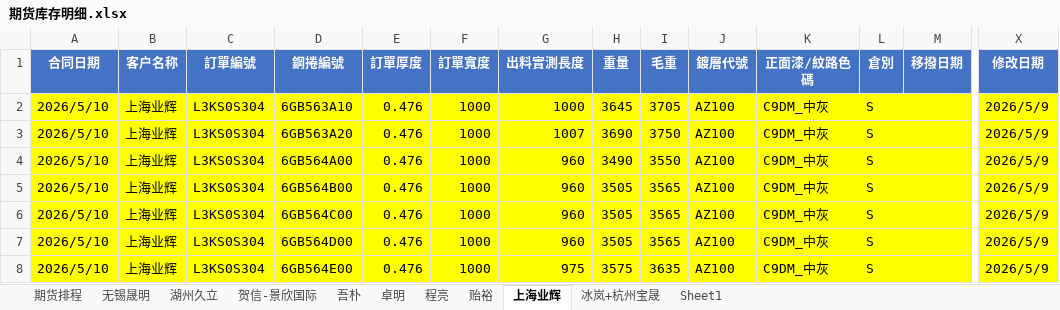
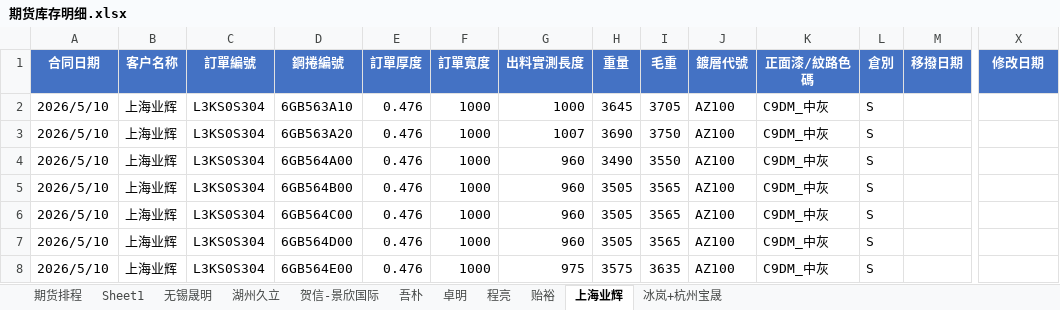
Before and after one commit to ZhaofengJin/HSXFuturesInvMgr, an Excel workbook: results/期货库存明细.xlsx, sheet 上海业辉, drawn as a sheet; only a part is shown, gaps mark what is left out; values as stored, in another font and other column widths than the file's, no borders; the diff covers the shown part only; the diff names each change by its address in the sheet, - before the commit and + after, or states it on an @@ line.

```diff
--- a/results/期货库存明细.xlsx (sheet 上海业辉)
+++ b/results/期货库存明细.xlsx (sheet 上海业辉)
@@ sheet tab order changed: 期货排程 | Sheet1 | 无锡晟明 | 湖州久立 | 贺信-景欣国际 | 吾朴 | 卓明 | 程亮 | 贻裕 | 上海业辉 | 冰岚+杭州宝晟 @@
-A2:X8 fill: #FFFF00
+A2:X8 fill: none
-X2:X8 (修改日期): 2026/5/9
+X2:X8 (修改日期): (empty)
```
Also changed, not shown: cell formats elsewhere in this sheet, sheet 冰岚+杭州宝晟, sheet 程亮, sheet 期货排程, results/期货库存明细_备份.xlsx, 5 other files.
